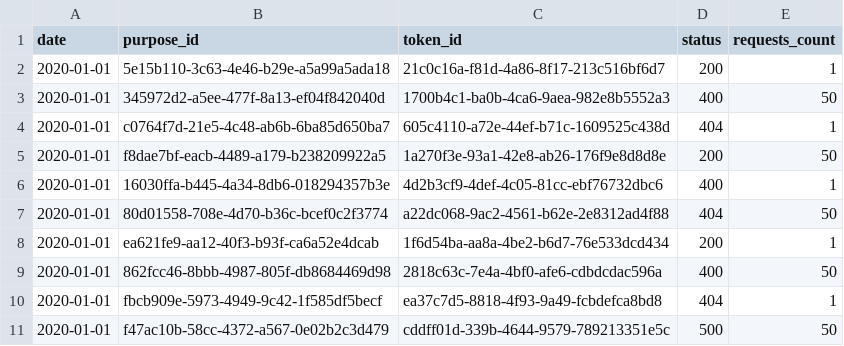
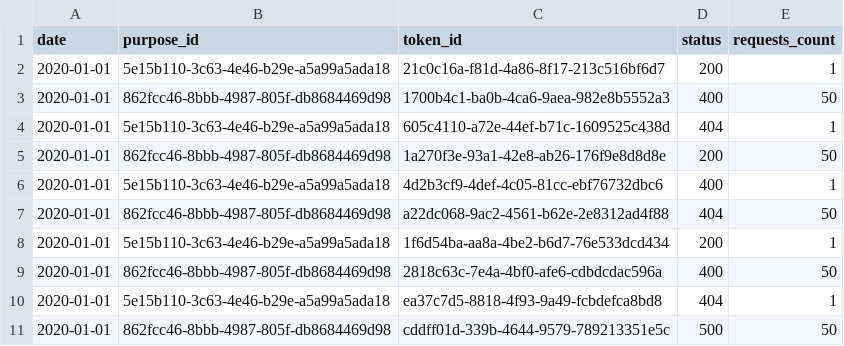
Before and after one commit to pagopa/pn-b2b-client, a CSV file: interop-qa-tests/src/main/resources/tracing/qa/tracing-valid-example.csv, drawn as a sheet.

Commit message:
fix(tracing-refactoring)[QA-13610]: set valid purpose ids for qa extra tenant 1

```diff
--- a/interop-qa-tests/src/main/resources/tracing/qa/tracing-valid-example.csv
+++ b/interop-qa-tests/src/main/resources/tracing/qa/tracing-valid-example.csv
@@ -2,10 +2,10 @@
 "2020-01-01","5e15b110-3c63-4e46-b29e-a5a99a5ada18","21c0c16a-f81d-4a86-8f17-213c516bf6d7","200","1"
-"2020-01-01","345972d2-a5ee-477f-8a13-ef04f842040d","1700b4c1-ba0b-4ca6-9aea-982e8b5552a3","400","50"
-"2020-01-01","c0764f7d-21e5-4c48-ab6b-6ba85d650ba7","605c4110-a72e-44ef-b71c-1609525c438d","404","1"
-"2020-01-01","f8dae7bf-eacb-4489-a179-b238209922a5","1a270f3e-93a1-42e8-ab26-176f9e8d8d8e","200","50"
-"2020-01-01","16030ffa-b445-4a34-8db6-018294357b3e","4d2b3cf9-4def-4c05-81cc-ebf76732dbc6","400","1"
-"2020-01-01","80d01558-708e-4d70-b36c-bcef0c2f3774","a22dc068-9ac2-4561-b62e-2e8312ad4f88","404","50"
-"2020-01-01","ea621fe9-aa12-40f3-b93f-ca6a52e4dcab","1f6d54ba-aa8a-4be2-b6d7-76e533dcd434","200","1"
+"2020-01-01","862fcc46-8bbb-4987-805f-db8684469d98","1700b4c1-ba0b-4ca6-9aea-982e8b5552a3","400","50"
+"2020-01-01","5e15b110-3c63-4e46-b29e-a5a99a5ada18","605c4110-a72e-44ef-b71c-1609525c438d","404","1"
+"2020-01-01","862fcc46-8bbb-4987-805f-db8684469d98","1a270f3e-93a1-42e8-ab26-176f9e8d8d8e","200","50"
+"2020-01-01","5e15b110-3c63-4e46-b29e-a5a99a5ada18","4d2b3cf9-4def-4c05-81cc-ebf76732dbc6","400","1"
+"2020-01-01","862fcc46-8bbb-4987-805f-db8684469d98","a22dc068-9ac2-4561-b62e-2e8312ad4f88","404","50"
+"2020-01-01","5e15b110-3c63-4e46-b29e-a5a99a5ada18","1f6d54ba-aa8a-4be2-b6d7-76e533dcd434","200","1"
 "2020-01-01","862fcc46-8bbb-4987-805f-db8684469d98","2818c63c-7e4a-4bf0-afe6-cdbdcdac596a","400","50"
-"2020-01-01","fbcb909e-5973-4949-9c42-1f585df5becf","ea37c7d5-8818-4f93-9a49-fcbdefca8bd8","404","1"
-"2020-01-01","f47ac10b-58cc-4372-a567-0e02b2c3d479","cddff01d-339b-4644-9579-789213351e5c","500","50"
+"2020-01-01","5e15b110-3c63-4e46-b29e-a5a99a5ada18","ea37c7d5-8818-4f93-9a49-fcbdefca8bd8","404","1"
+"2020-01-01","862fcc46-8bbb-4987-805f-db8684469d98","cddff01d-339b-4644-9579-789213351e5c","500","50"
```
